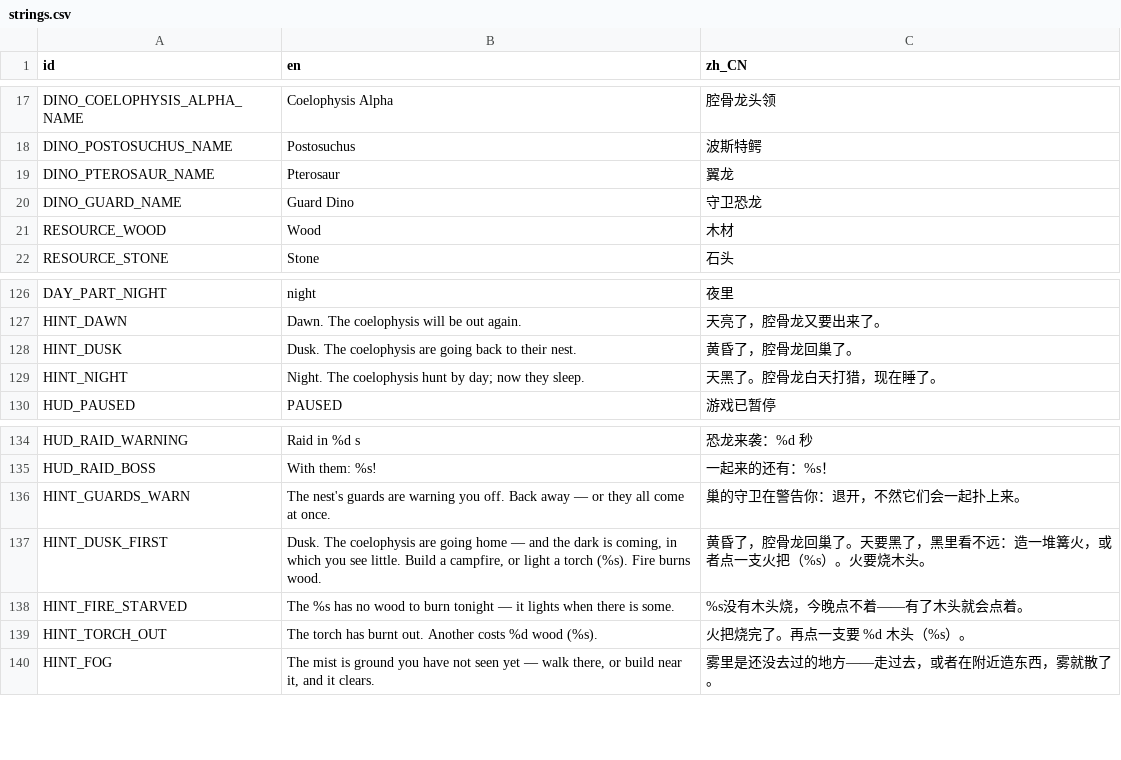
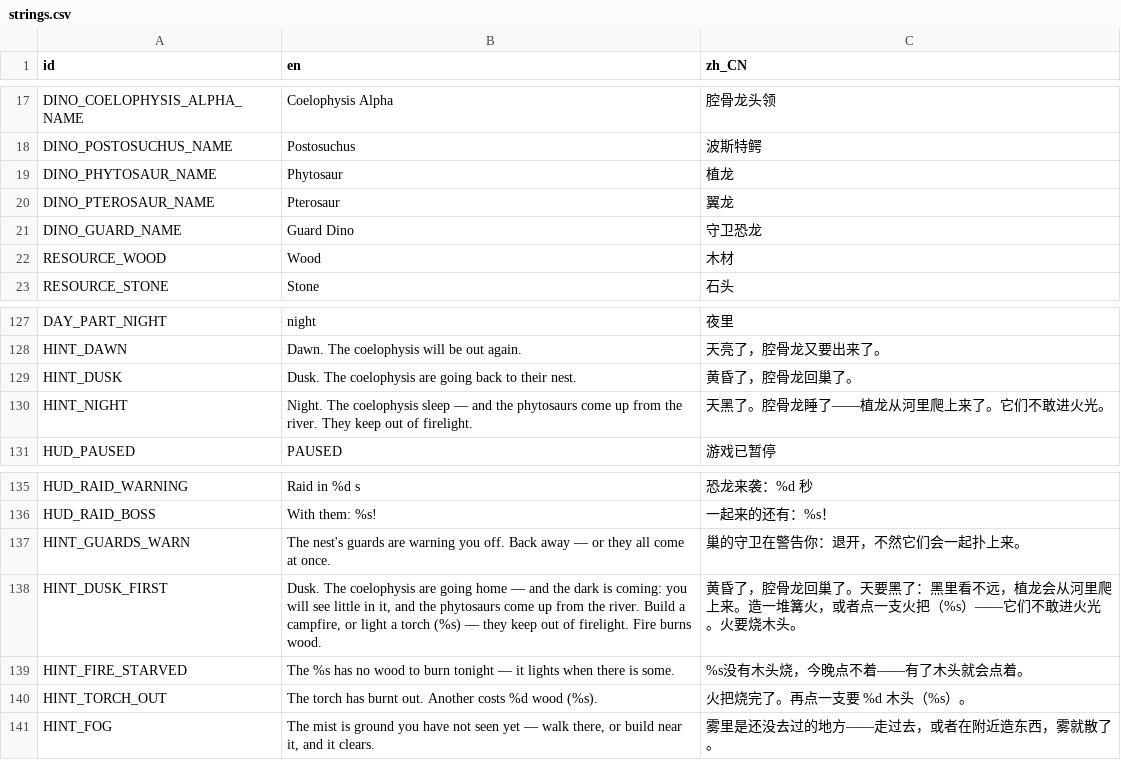
Before and after one commit to kcokz/dino-td, a CSV file: translations/strings.csv, drawn as a sheet; only a part is shown, gaps mark what is left out.

```diff
--- a/translations/strings.csv
+++ b/translations/strings.csv
@@ -18,2 +18,3 @@ DINO_COELOPHYSIS_ALPHA_NAME,"Coelophysis Alpha","腔骨龙头领"
 DINO_POSTOSUCHUS_NAME,"Postosuchus","波斯特鳄"
+DINO_PHYTOSAUR_NAME,"Phytosaur","植龙"
 DINO_PTEROSAUR_NAME,"Pterosaur","翼龙"
@@ -128,3 +129,3 @@ HINT_DAWN,"Dawn. The coelophysis will be out again.","天亮了，腔骨龙又
 HINT_DUSK,"Dusk. The coelophysis are going back to their nest.","黄昏了，腔骨龙回巢了。"
-HINT_NIGHT,"Night. The coelophysis hunt by day; now they sleep.","天黑了。腔骨龙白天打猎，现在睡了。"
+HINT_NIGHT,"Night. The coelophysis sleep — and the phytosaurs come up from the river. They keep out of firelight.","天黑了。腔骨龙睡了——植龙从河里爬上来了。它们不敢进火光。"
 HUD_PAUSED,"PAUSED","游戏已暂停"
@@ -136,3 +137,3 @@ HUD_RAID_BOSS,"With them: %s!","一起来的还有：%s！"
 HINT_GUARDS_WARN,"The nest's guards are warning you off. Back away — or they all come at once.","巢的守卫在警告你：退开，不然它们会一起扑上来。"
-HINT_DUSK_FIRST,"Dusk. The coelophysis are going home — and the dark is coming, in which you see little. Build a campfire, or light a torch (%s). Fire burns wood.","黄昏了，腔骨龙回巢了。天要黑了，黑里看不远：造一堆篝火，或者点一支火把（%s）。火要烧木头。"
+HINT_DUSK_FIRST,"Dusk. The coelophysis are going home — and the dark is coming: you will see little in it, and the phytosaurs come up from the river. Build a campfire, or light a torch (%s) — they keep out of firelight. Fire burns wood.","黄昏了，腔骨龙回巢了。天要黑了：黑里看不远，植龙会从河里爬上来。造一堆篝火，或者点一支火把（%s）——它们不敢进火光。火要烧木头。"
 HINT_FIRE_STARVED,"The %s has no wood to burn tonight — it lights when there is some.","%s没有木头烧，今晚点不着——有了木头就会点着。"
```
Also changed, not shown: 18 other files.
